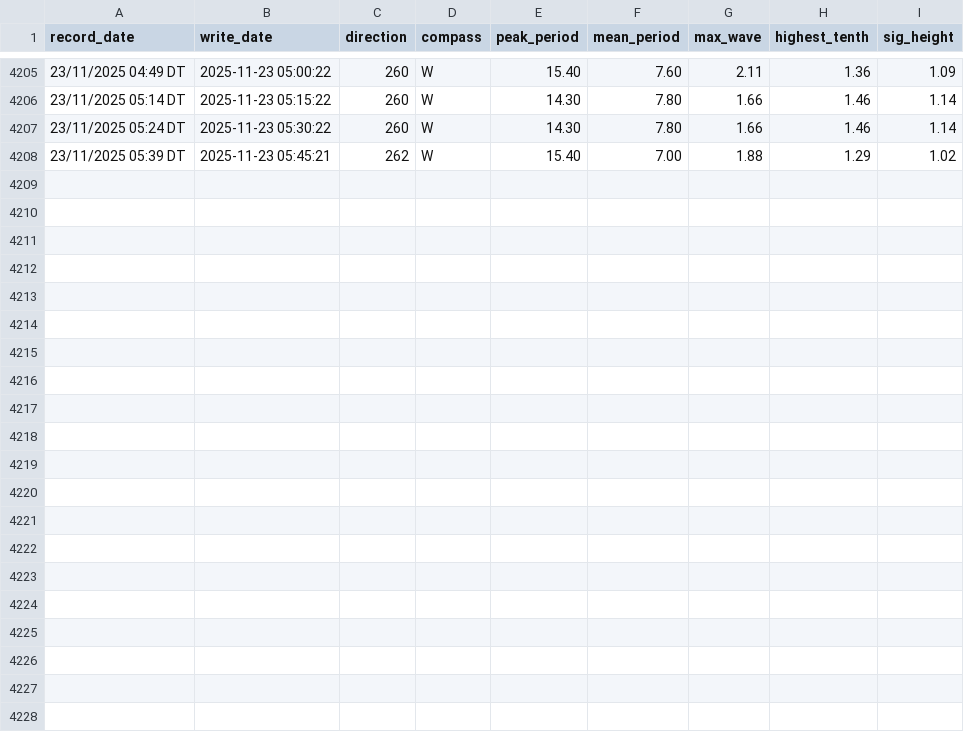
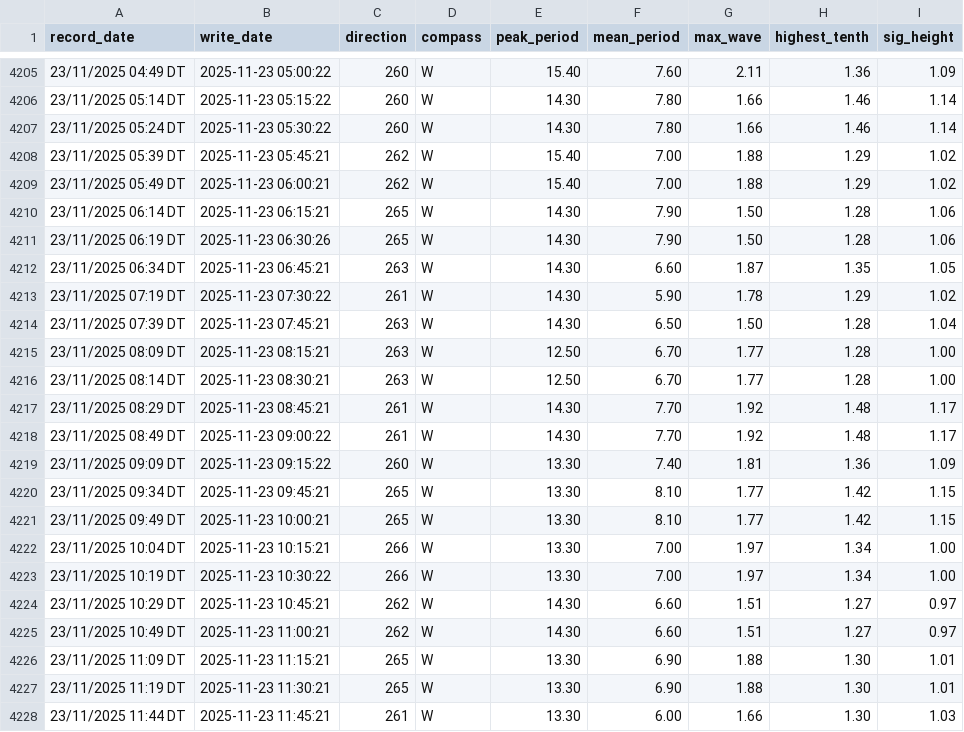
Before and after one commit to Hamish-StonyAnalytics/coastal-swell.github.io, a CSV file: swell_data.csv, drawn as a sheet; only a part is shown, gaps mark what is left out; the diff names each change by its address in the sheet, - before the commit and + after, or states it on an @@ line.

Commit message:
Automated data update

```diff
--- a/swell_data.csv
+++ b/swell_data.csv
+row 4209: 23/11/2025 05:49 DT | 2025-11-23 06:00:21 | 262 | W | 15.40 | 7.00 | 1.88 | 1.29 | 1.02
+row 4210: 23/11/2025 06:14 DT | 2025-11-23 06:15:21 | 265 | W | 14.30 | 7.90 | 1.50 | 1.28 | 1.06
+row 4211: 23/11/2025 06:19 DT | 2025-11-23 06:30:26 | 265 | W | 14.30 | 7.90 | 1.50 | 1.28 | 1.06
+row 4212: 23/11/2025 06:34 DT | 2025-11-23 06:45:21 | 263 | W | 14.30 | 6.60 | 1.87 | 1.35 | 1.05
+row 4213: 23/11/2025 07:19 DT | 2025-11-23 07:30:22 | 261 | W | 14.30 | 5.90 | 1.78 | 1.29 | 1.02
+row 4214: 23/11/2025 07:39 DT | 2025-11-23 07:45:21 | 263 | W | 14.30 | 6.50 | 1.50 | 1.28 | 1.04
+row 4215: 23/11/2025 08:09 DT | 2025-11-23 08:15:21 | 263 | W | 12.50 | 6.70 | 1.77 | 1.28 | 1.00
+row 4216: 23/11/2025 08:14 DT | 2025-11-23 08:30:21 | 263 | W | 12.50 | 6.70 | 1.77 | 1.28 | 1.00
+row 4217: 23/11/2025 08:29 DT | 2025-11-23 08:45:21 | 261 | W | 14.30 | 7.70 | 1.92 | 1.48 | 1.17
+row 4218: 23/11/2025 08:49 DT | 2025-11-23 09:00:22 | 261 | W | 14.30 | 7.70 | 1.92 | 1.48 | 1.17
+row 4219: 23/11/2025 09:09 DT | 2025-11-23 09:15:22 | 260 | W | 13.30 | 7.40 | 1.81 | 1.36 | 1.09
+row 4220: 23/11/2025 09:34 DT | 2025-11-23 09:45:21 | 265 | W | 13.30 | 8.10 | 1.77 | 1.42 | 1.15
+row 4221: 23/11/2025 09:49 DT | 2025-11-23 10:00:21 | 265 | W | 13.30 | 8.10 | 1.77 | 1.42 | 1.15
+row 4222: 23/11/2025 10:04 DT | 2025-11-23 10:15:21 | 266 | W | 13.30 | 7.00 | 1.97 | 1.34 | 1.00
+row 4223: 23/11/2025 10:19 DT | 2025-11-23 10:30:22 | 266 | W | 13.30 | 7.00 | 1.97 | 1.34 | 1.00
+row 4224: 23/11/2025 10:29 DT | 2025-11-23 10:45:21 | 262 | W | 14.30 | 6.60 | 1.51 | 1.27 | 0.97
+row 4225: 23/11/2025 10:49 DT | 2025-11-23 11:00:21 | 262 | W | 14.30 | 6.60 | 1.51 | 1.27 | 0.97
+row 4226: 23/11/2025 11:09 DT | 2025-11-23 11:15:21 | 265 | W | 13.30 | 6.90 | 1.88 | 1.30 | 1.01
+row 4227: 23/11/2025 11:19 DT | 2025-11-23 11:30:21 | 265 | W | 13.30 | 6.90 | 1.88 | 1.30 | 1.01
+row 4228: 23/11/2025 11:44 DT | 2025-11-23 11:45:21 | 261 | W | 13.30 | 6.00 | 1.66 | 1.30 | 1.03
```
